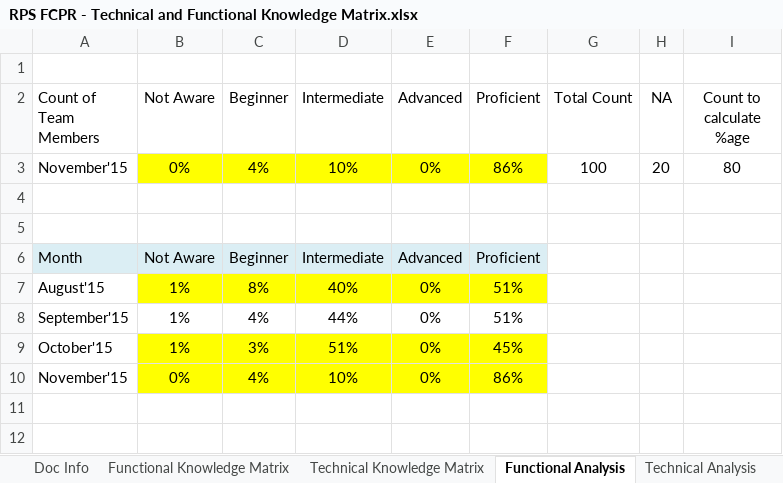
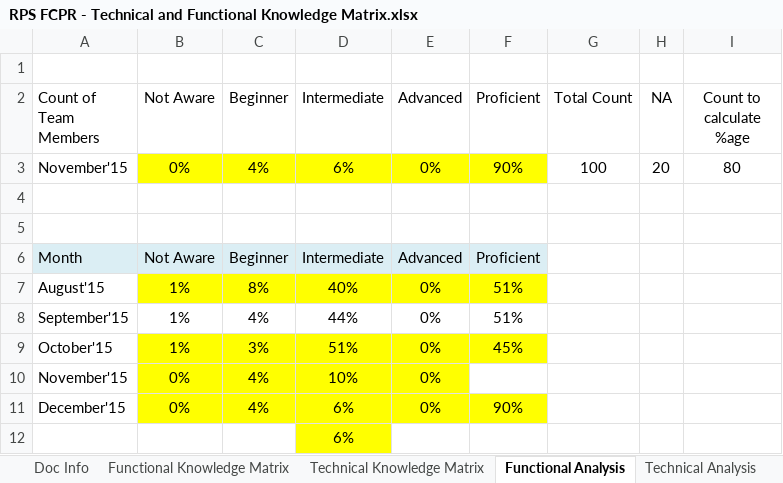
Before and after one commit to sandarbhsharma/Project-Documents, an Excel workbook: RPS FCPR - Technical and Functional Knowledge Matrix.xlsx, sheet Functional Analysis, drawn as a sheet; values as stored, in another font and other column widths than the file's, no borders; charts and pictures not drawn; the diff names each change by its address in the sheet, - before the commit and + after, or states it on an @@ line.

```diff
--- a/RPS FCPR - Technical and Functional Knowledge Matrix.xlsx (sheet Functional Analysis)
+++ b/RPS FCPR - Technical and Functional Knowledge Matrix.xlsx (sheet Functional Analysis)
-D3 (Intermediate): 10%
+D3 (Intermediate): 6%
-F3 (Proficient): 86%
+F3 (Proficient): 90%
-F10 (Proficient): 86%
+F10 (Proficient): (empty)
-F10 fill: #FFFF00
+F10 fill: none
+row 11: December'15 | 0% | 4% | 6% | 0% | 90%
+row 12:  |  |  | 6%
```
Also changed, not shown: sheet Technical Knowledge Matrix, sheet Technical Analysis, sheet Action Plan, sheet Functional Knowledge Matrix, charts or pictures.
